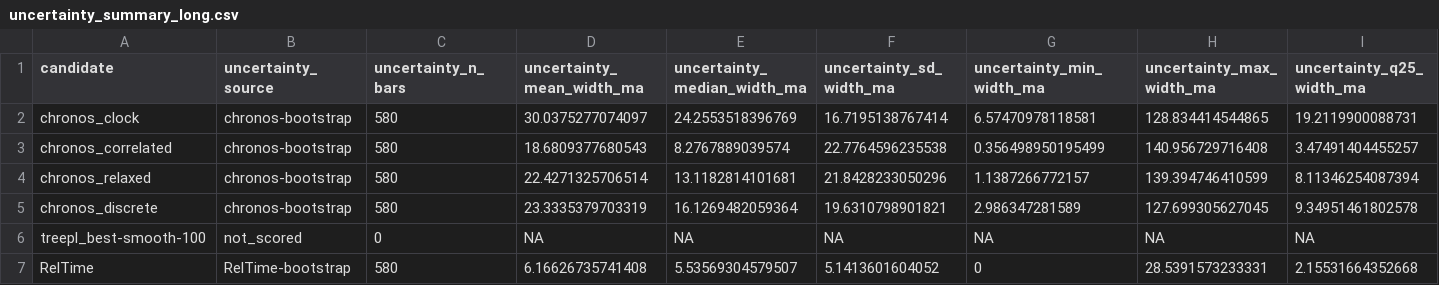
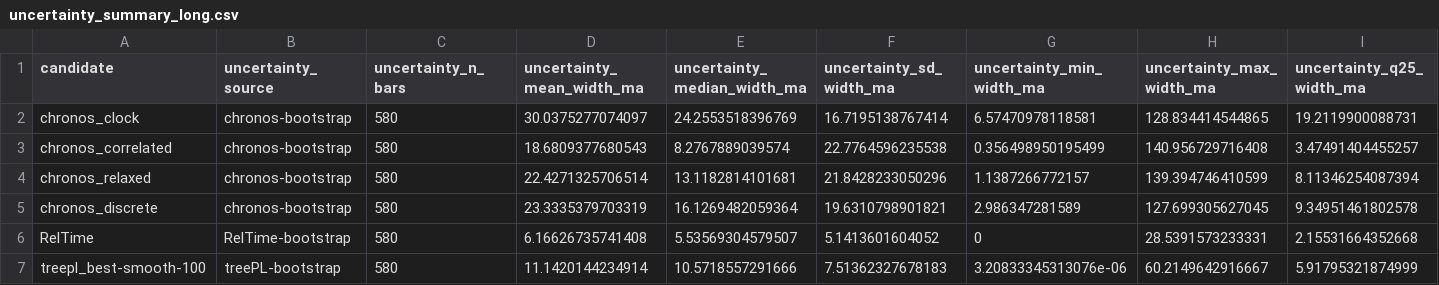
Before and after one commit to betanri/PhyloChronoRank, a CSV file: examples/unpublished_vertebrate/postfit_metrics/uncertainty_summary_long.csv, drawn as a sheet; only a part is shown; removed rows and columns are numbered as before the commit, all else as after; rows hold the shown columns only; the diff names each change by its address in the sheet, - before the commit and + after, or states it on an @@ line.

```diff
--- a/examples/unpublished_vertebrate/postfit_metrics/uncertainty_summary_long.csv
+++ b/examples/unpublished_vertebrate/postfit_metrics/uncertainty_summary_long.csv
-row 6: treepl_best-smooth-100 | not_scored | 0 | NA | NA | NA | NA | NA | NA
+row 7: treepl_best-smooth-100 | treePL-bootstrap | 580 | 11.1420144234914 | 10.5718557291666 | 7.51362327678183 | 3.20833345313076e-06 | 60.2149642916667 | 5.91795321874999
```
Also changed, not shown: examples/terapontoid/summary_terap_empirical_postfit_metrics.csv, examples/terapontoid/uncertainty_summary_long.csv, 10 other files.
